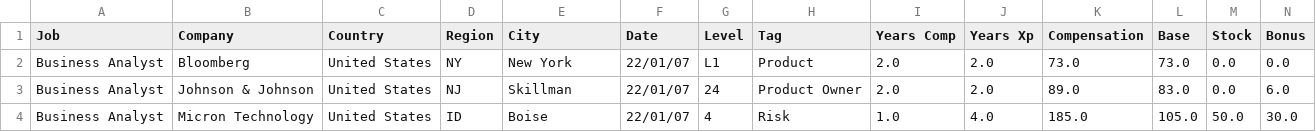
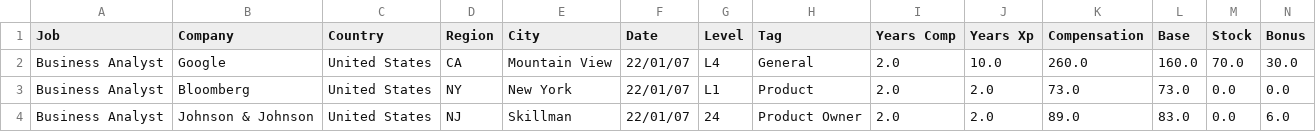
Before and after one commit to afruoy/scraper-levels.fyi, a CSV file: db/Business Analyst.csv, drawn as a sheet; only a part is shown; the shorter side is filled out with more unchanged rows; rows hold the shown columns only; the diff names each change by its address in the sheet, - before the commit and + after, or states it on an @@ line.

```diff
--- a/db/Business Analyst.csv
+++ b/db/Business Analyst.csv
+row 2: Business Analyst | Google | United States | CA | Mountain View | 22/01/07 | L4 | General | 2.0 | 10.0 | 260.0 | 160.0 | 70.0 | 30.0
```
Also changed, not shown: db/Data Scientist.csv, db/Management Consultant.csv, 6 other files.
